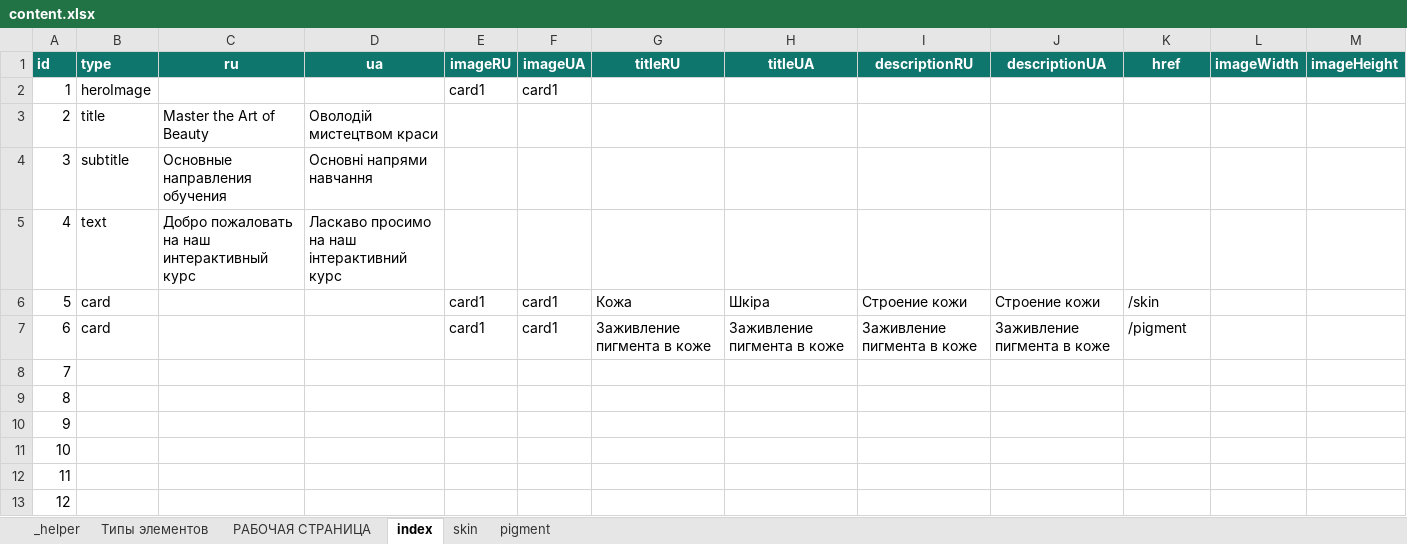
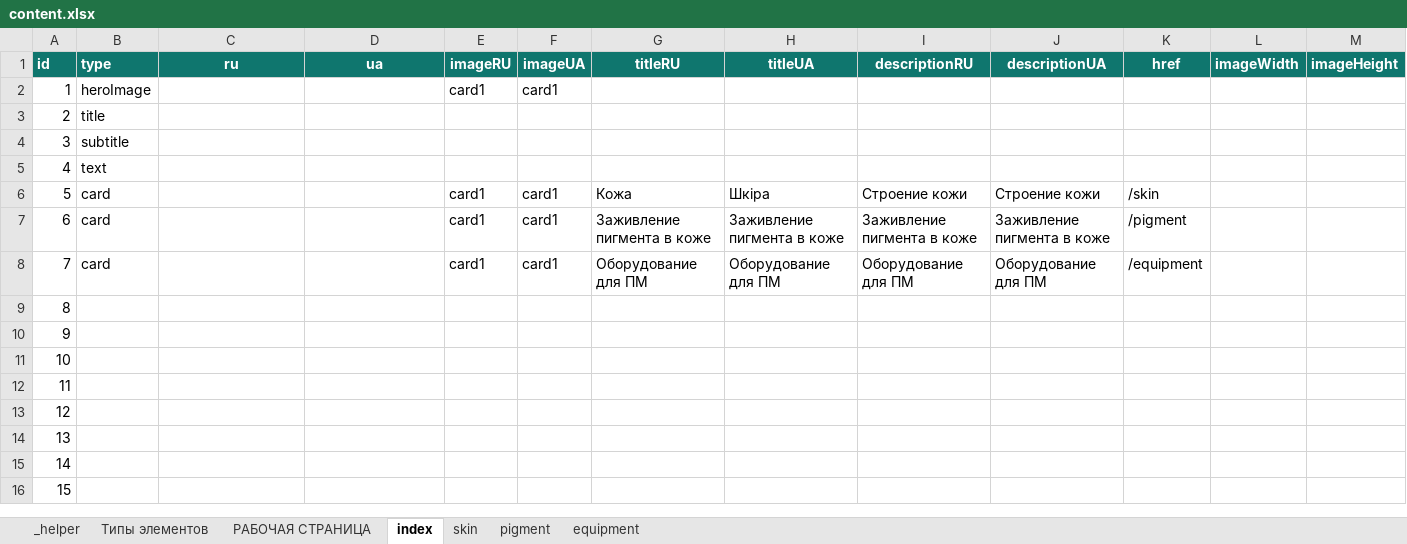
Before and after one commit to EugeneRusinsh1991/namipmu_app, an Excel workbook: src/content/content.xlsx, sheet index, drawn as a sheet; only a part is shown; the shorter side is filled out with more unchanged rows; values as stored, in another font and other column widths than the file's, no borders; conditional formats not drawn; the diff names each change by its address in the sheet, - before the commit and + after, or states it on an @@ line.

```diff
--- a/src/content/content.xlsx (sheet index)
+++ b/src/content/content.xlsx (sheet index)
+sheet tab: equipment
-C3 (ru): Master the Art of Beauty
+C3 (ru): (empty)
-D3 (ua): Оволодій мистецтвом краси
+D3 (ua): (empty)
-C4 (ru): Основные направления обучения
+C4 (ru): (empty)
-D4 (ua): Основні напрями навчання
+D4 (ua): (empty)
-C5 (ru): Добро пожаловать на наш интерактивный курс
+C5 (ru): (empty)
-D5 (ua): Ласкаво просимо на наш інтерактивний курс
+D5 (ua): (empty)
-B8 (type): (empty)
+B8 (type): card
-E8 (imageRU): (empty)
+E8 (imageRU): card1
-F8 (imageUA): (empty)
+F8 (imageUA): card1
-G8 (titleRU): (empty)
+G8 (titleRU): Оборудование для ПМ
-H8 (titleUA): (empty)
+H8 (titleUA): Оборудование для ПМ
-I8 (descriptionRU): (empty)
+I8 (descriptionRU): Оборудование для ПМ
-J8 (descriptionUA): (empty)
+J8 (descriptionUA): Оборудование для ПМ
-K8 (href): (empty)
+K8 (href): /equipment
```
Also changed, not shown: sheet pigment, sheet skin, sheet Типы элементов, 6 other files.
